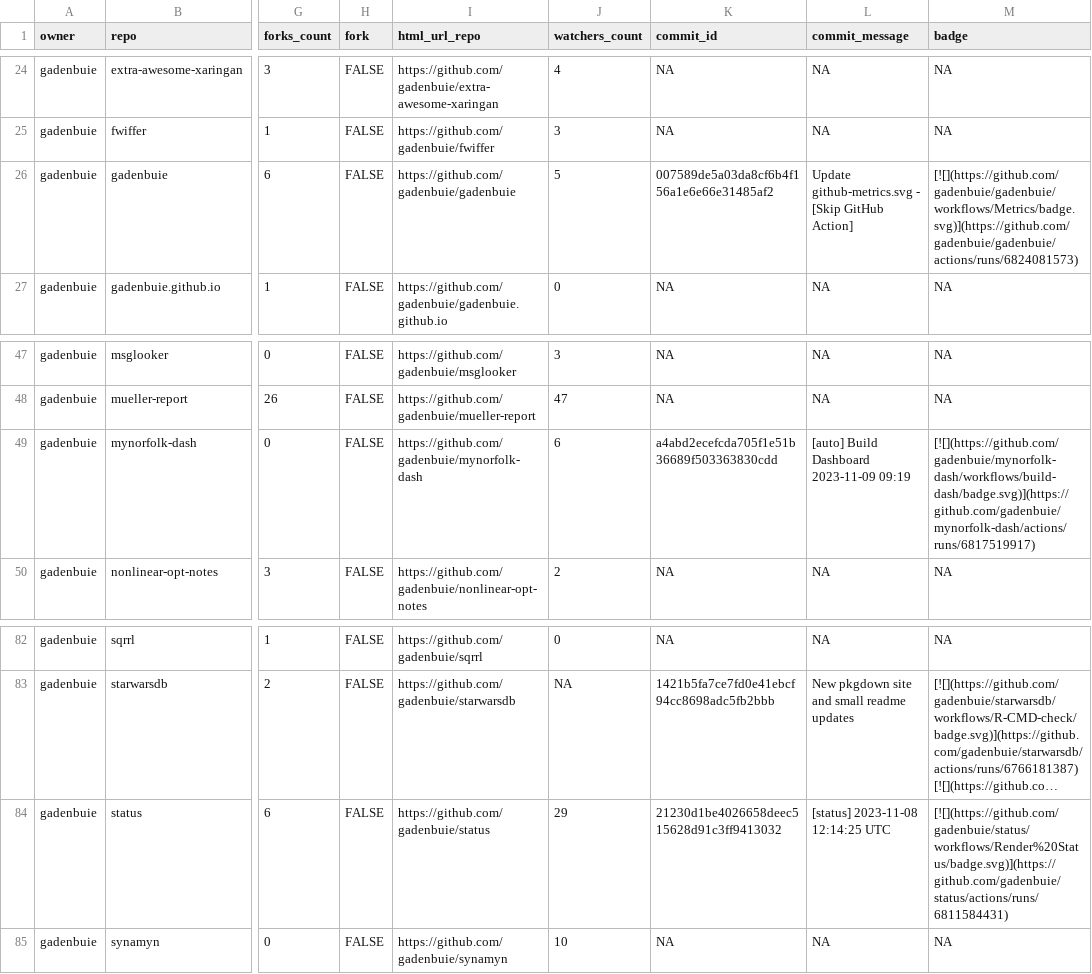
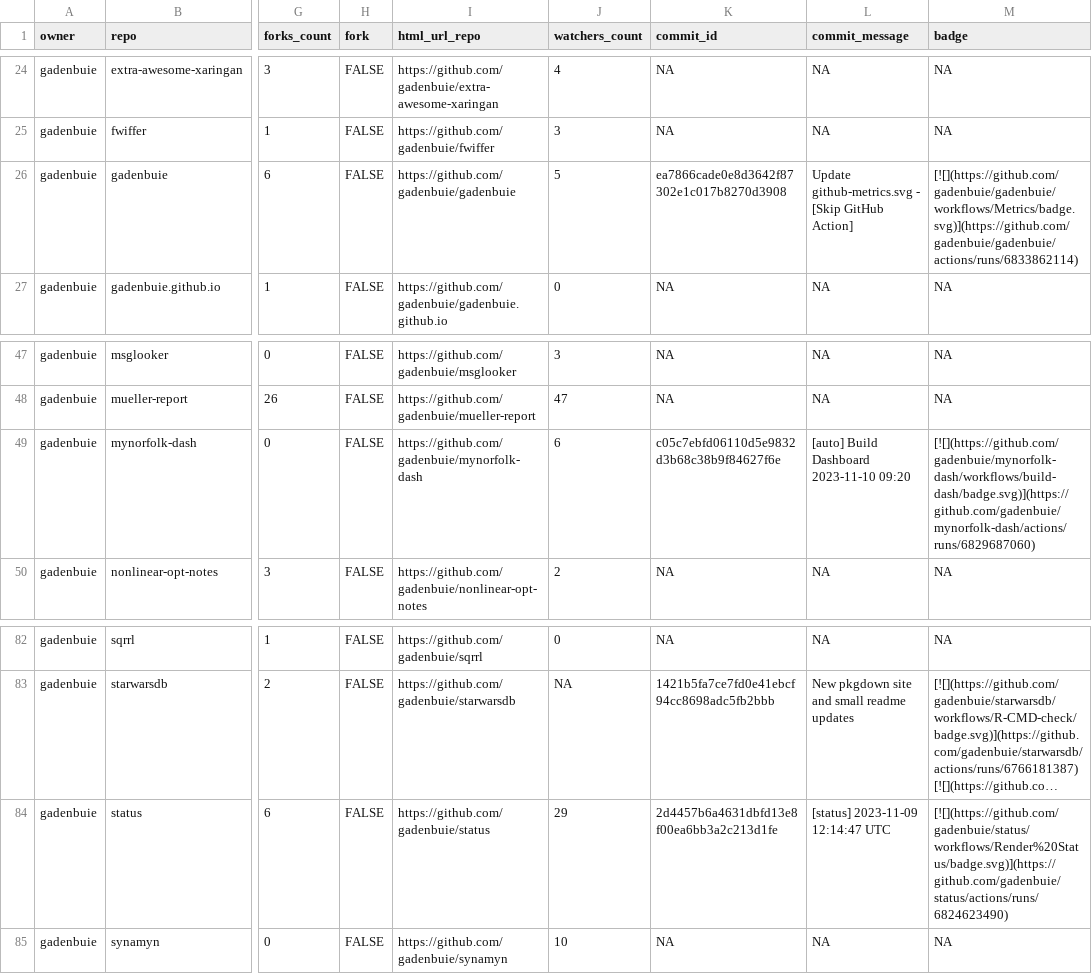
Before and after one commit to jimbrig/status, a CSV file: repos.csv, drawn as a sheet; only a part is shown, gaps mark what is left out; long unchanged cells end in …; the diff names each change by its address in the sheet, - before the commit and + after, or states it on an @@ line.

```diff
--- a/repos.csv
+++ b/repos.csv
-K26 (commit_id): 007589de5a03da8cf6b4f156a1e6e66e31485af2
+K26 (commit_id): ea7866cade0e8d3642f87302e1c017b8270d3908
-M26 (badge): [![](https://github.com/gadenbuie/gadenbuie/workflows/Metrics/badge.svg)](https://github.com/gadenbuie/gadenbuie/actions/runs/6824081573)
+M26 (badge): [![](https://github.com/gadenbuie/gadenbuie/workflows/Metrics/badge.svg)](https://github.com/gadenbuie/gadenbuie/actions/runs/6833862114)
-K49 (commit_id): a4abd2ecefcda705f1e51b36689f503363830cdd
+K49 (commit_id): c05c7ebfd06110d5e9832d3b68c38b9f84627f6e
-L49 (commit_message): [auto] Build Dashboard 2023-11-09 09:19
+L49 (commit_message): [auto] Build Dashboard 2023-11-10 09:20
-M49 (badge): [![](https://github.com/gadenbuie/mynorfolk-dash/workflows/build-dash/badge.svg)](https://github.com/gadenbuie/mynorfolk-dash/actions/runs/6817519917)
+M49 (badge): [![](https://github.com/gadenbuie/mynorfolk-dash/workflows/build-dash/badge.svg)](https://github.com/gadenbuie/mynorfolk-dash/actions/runs/6829687060)
-K84 (commit_id): 21230d1be4026658deec515628d91c3ff9413032
+K84 (commit_id): 2d4457b6a4631dbfd13e8f00ea6bb3a2c213d1fe
-L84 (commit_message): [status] 2023-11-08 12:14:25 UTC
+L84 (commit_message): [status] 2023-11-09 12:14:47 UTC
-M84 (badge): [![](https://github.com/gadenbuie/status/workflows/Render%20Status/badge.svg)](https://github.com/gadenbuie/status/actions/runs/6811584431)
+M84 (badge): [![](https://github.com/gadenbuie/status/workflows/Render%20Status/badge.svg)](https://github.com/gadenbuie/status/actions/runs/6824623490)
```
Also changed, not shown: 2 other files.
